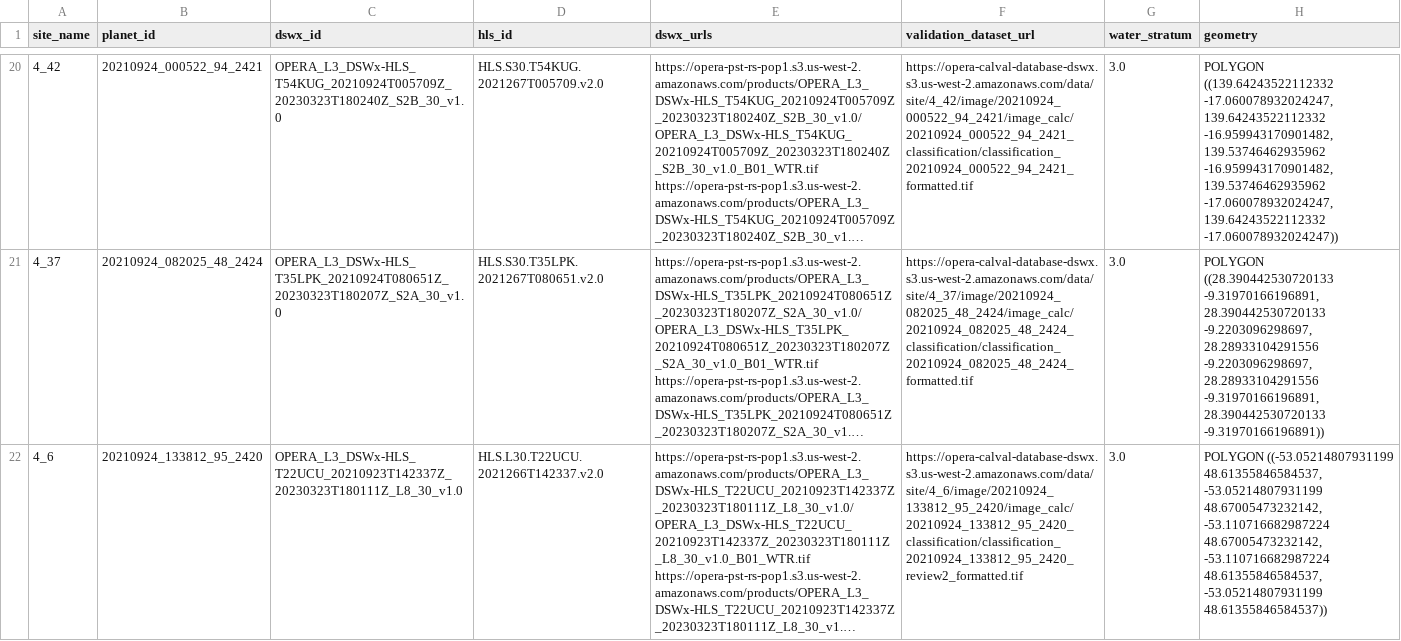
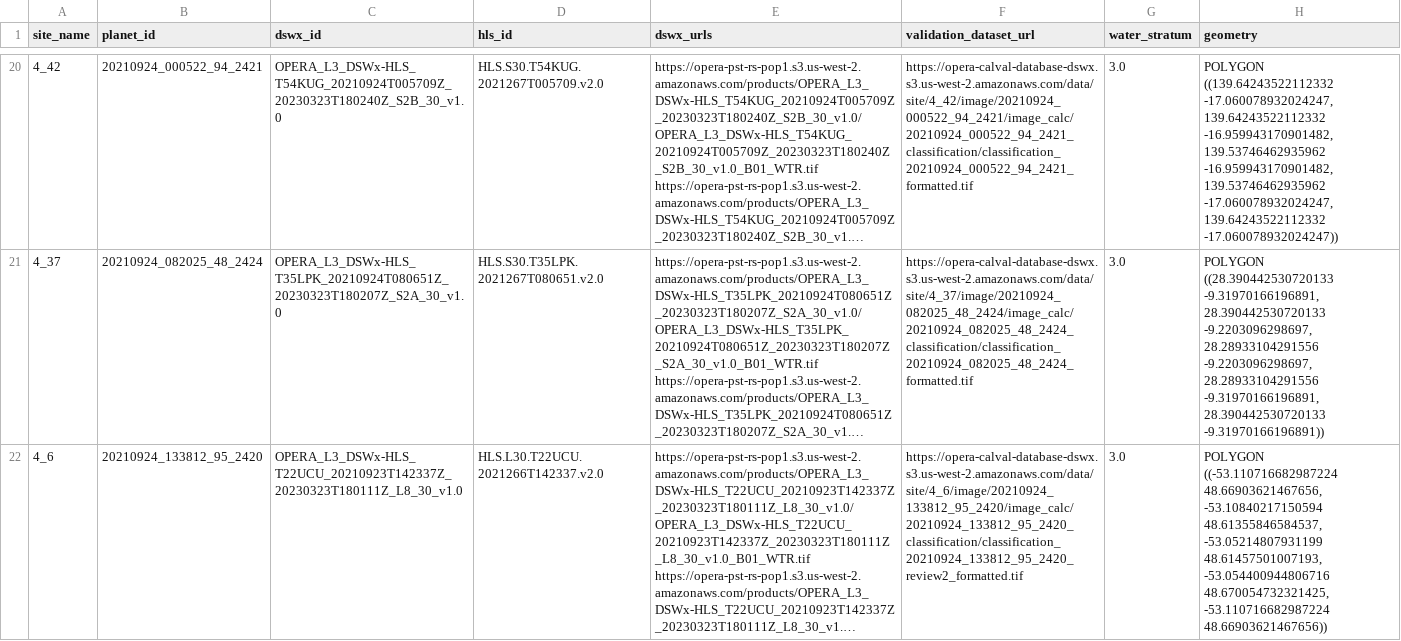
Before and after one commit to OPERA-Cal-Val/DSWx-expanding-validation-dataset, a CSV file: data/validation_table.csv, drawn as a sheet; only a part is shown, gaps mark what is left out; long unchanged cells end in …; the diff covers the shown part only; the diff names each change by its address in the sheet, - before the commit and + after, or states it on an @@ line.

Commit message:
fixing more geometries

```diff
--- a/data/validation_table.csv
+++ b/data/validation_table.csv
-H22 (geometry): POLYGON ((-53.05214807931199 48.61355846584537, -53.05214807931199 48.67005473232142, -53.110716682987224 48.67005473232142, -53.110716682987224 48.61355846584537, -53.05214807931199 48.61355846584537))
+H22 (geometry): POLYGON ((-53.110716682987224 48.66903621467656, -53.10840217150594 48.61355846584537, -53.05214807931199 48.61457501007193, -53.054400944806716 48.670054732321425, -53.110716682987224 48.66903621467656))
```
Also changed, not shown: 3 edited cells elsewhere in this file.
